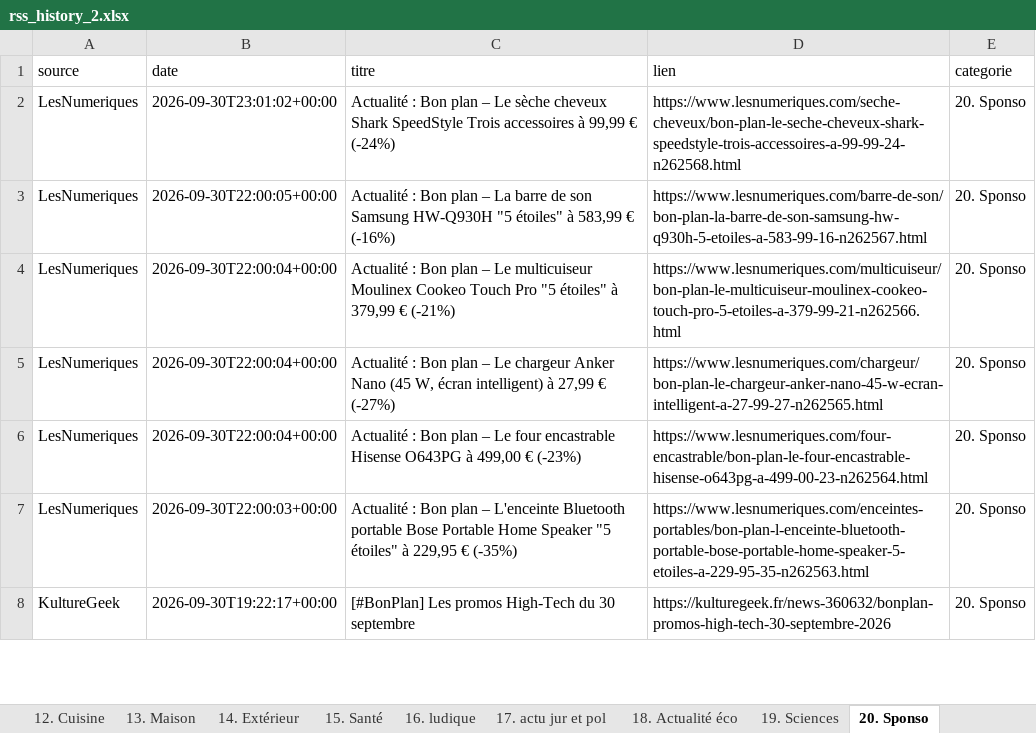
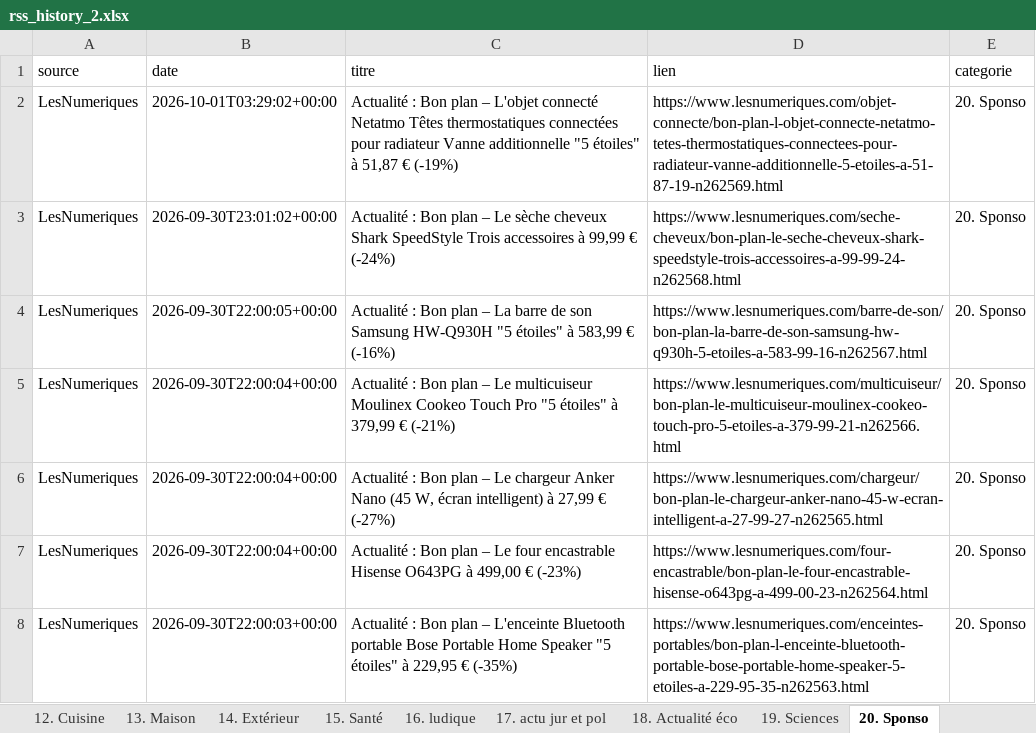
Before and after one commit to djhadef-star/rss-categories, an Excel workbook: output/rss_history_2.xlsx, sheet 20. Sponso, drawn as a sheet; only a part is shown; the shorter side is filled out with more unchanged rows; values as stored, in another font and other column widths than the file's, no borders; the diff names each change by its address in the sheet, - before the commit and + after, or states it on an @@ line.

```diff
--- a/output/rss_history_2.xlsx (sheet 20. Sponso)
+++ b/output/rss_history_2.xlsx (sheet 20. Sponso)
+row 2: LesNumeriques | 2026-10-01T03:29:02+00:00 | Actualité : Bon plan – L'objet connecté Netatmo Têtes thermostatiques connectées pour radiateur Vanne additionnelle "5 étoiles" à 51,87 € (-19%) | https://www.lesnumeriques.com/objet-connecte/bon-plan-l-objet-connecte-netatmo-tetes-thermostatiques-connectees-pour-radiateur-vanne-additionnelle-5-etoiles-a-51-87-19-n262569.html | 20. Sponso
```
Also changed, not shown: sheet Tous_les_articles, output/rss_history.xlsx, 2 other files.
